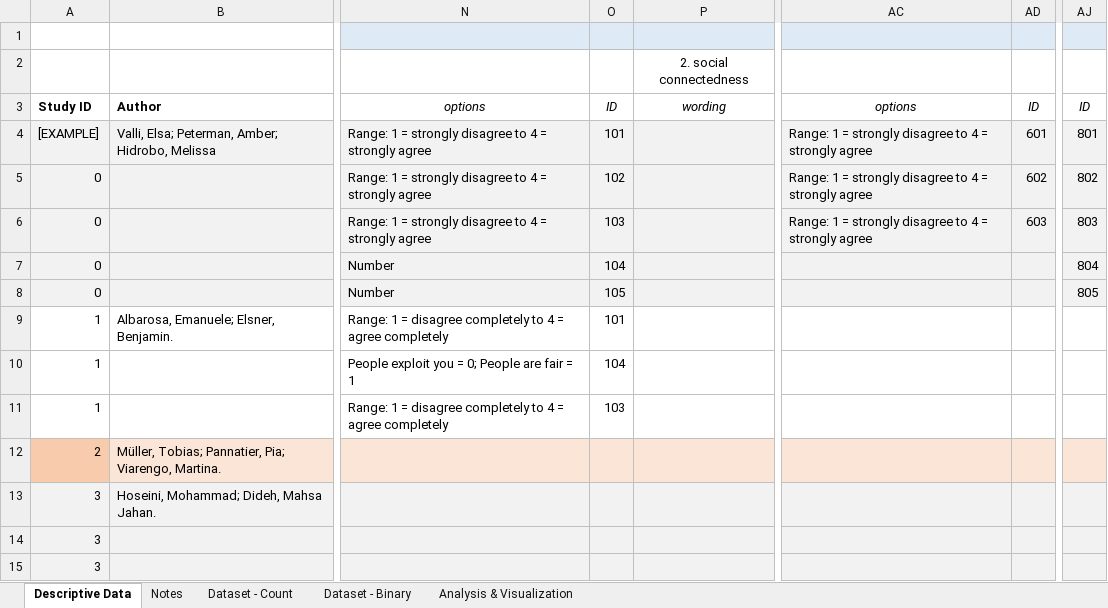
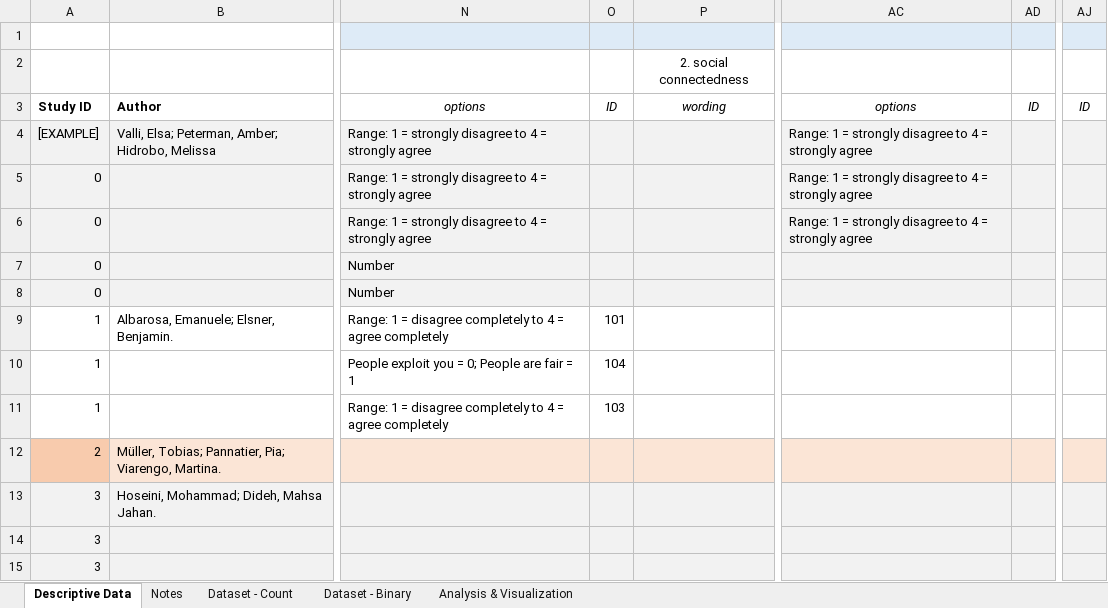
Before and after one commit to kristenmccollum/measure-social-cohesion, an Excel workbook: WB UNHCR FCDO Measurement Data/soccoh_measurement_wbunhcr.xlsx, sheet Descriptive Data, drawn as a sheet; only a part is shown, gaps mark what is left out; values as stored, in another font and other column widths than the file's, no borders; the diff names each change by its address in the sheet, - before the commit and + after, or states it on an @@ line.

Commit message:
Add files via upload

```diff
--- a/WB UNHCR FCDO Measurement Data/soccoh_measurement_wbunhcr.xlsx (sheet Descriptive Data)
+++ b/WB UNHCR FCDO Measurement Data/soccoh_measurement_wbunhcr.xlsx (sheet Descriptive Data)
-O4: 101
+O4: (empty)
-AD4: 601
+AD4: (empty)
-AJ4: 801
+AJ4: (empty)
-O5: 102
+O5: (empty)
-AD5: 602
+AD5: (empty)
-AJ5: 802
+AJ5: (empty)
-O6: 103
+O6: (empty)
-AD6: 603
+AD6: (empty)
-AJ6: 803
+AJ6: (empty)
-O7: 104
+O7: (empty)
-AJ7: 804
+AJ7: (empty)
-O8: 105
+O8: (empty)
-AJ8: 805
+AJ8: (empty)
```
Also changed, not shown: sheet Dataset - Binary.
